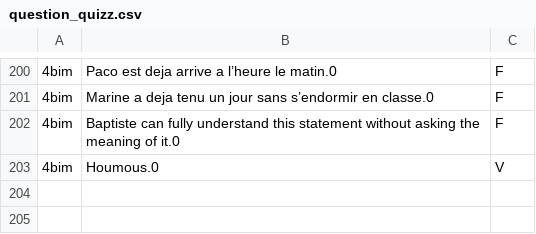
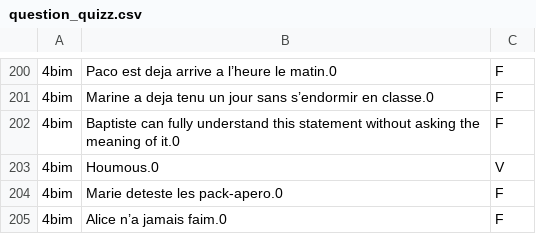
Before and after one commit to Belzenef/BimQuiz, a CSV file: question_quizz.csv, drawn as a sheet; only a part is shown, gaps mark what is left out; the diff names each change by its address in the sheet, - before the commit and + after, or states it on an @@ line.

Commit message:
modif du readme et ajout de questions

```diff
--- a/question_quizz.csv
+++ b/question_quizz.csv
+row 204: 4bim | Marie deteste les pack-apero.0 | F
+row 205: 4bim | Alice n’a jamais faim.0 | F
```
Also changed, not shown: 1 other file.
